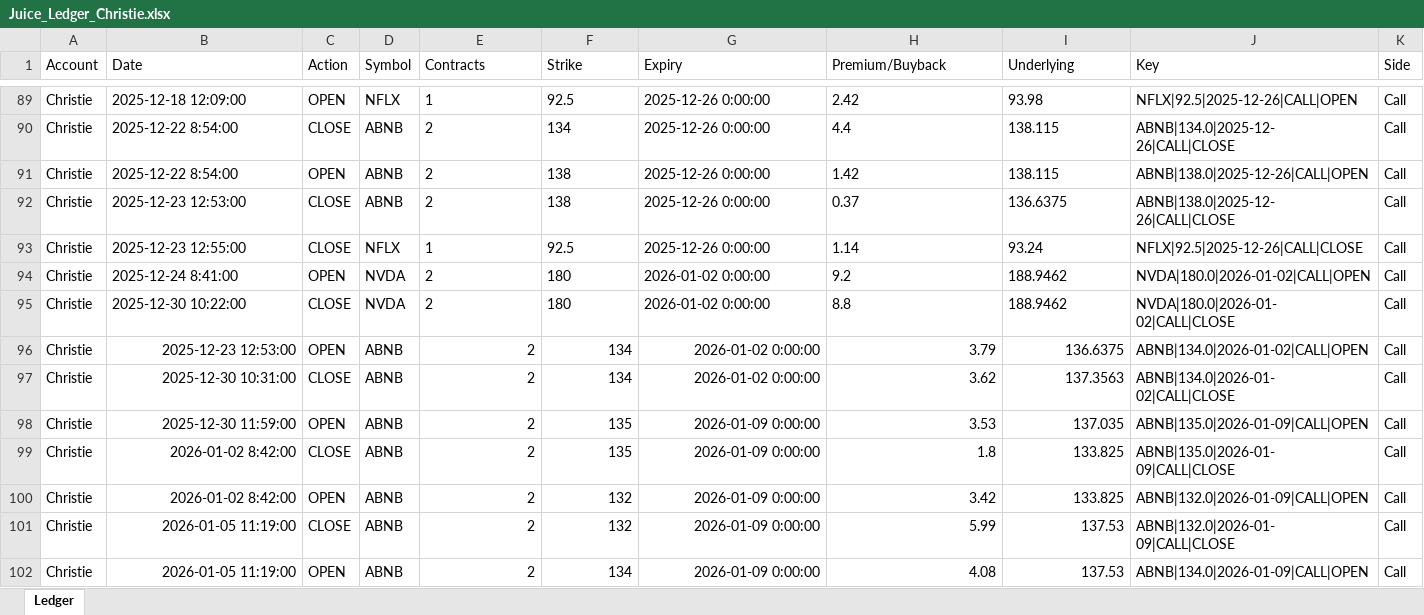
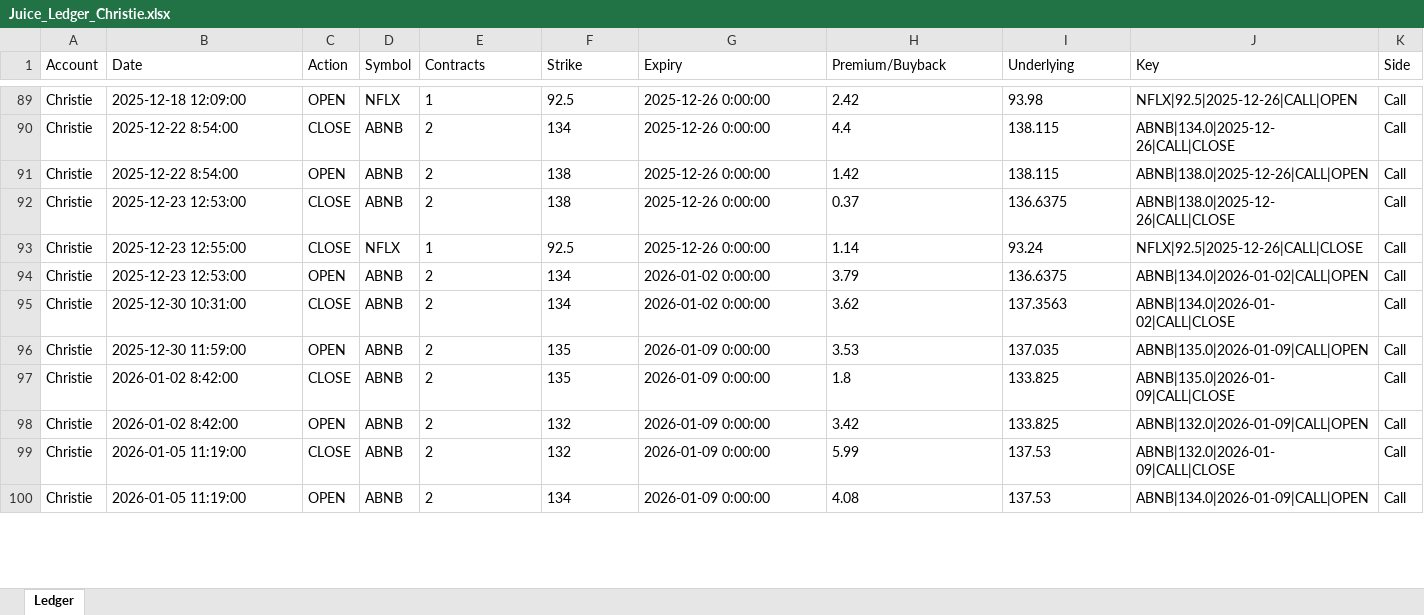
Before and after one commit to tblessing1s/cfm, an Excel workbook: cfm_journal/data/Juice_Ledger_Christie.xlsx, sheet Ledger, drawn as a sheet; only a part is shown, gaps mark what is left out; values as stored, in another font and other column widths than the file's, no borders; removed rows and columns are numbered as before the commit, all else as after; rows hold the shown columns only; the diff covers the shown part only; the diff names each change by its address in the sheet, - before the commit and + after, or states it on an @@ line.

```diff
--- a/cfm_journal/data/Juice_Ledger_Christie.xlsx (sheet Ledger)
+++ b/cfm_journal/data/Juice_Ledger_Christie.xlsx (sheet Ledger)
-row 94: Christie | 2025-12-24 8:41:00 | OPEN | NVDA | 2 | 180 | 2026-01-02 0:00:00 | 9.2 | 188.9462 | NVDA|180.0|2026-01-02|CALL|OPEN | Call
-row 95: Christie | 2025-12-30 10:22:00 | CLOSE | NVDA | 2 | 180 | 2026-01-02 0:00:00 | 8.8 | 188.9462 | NVDA|180.0|2026-01-02|CALL|CLOSE | Call
-B94:B100 alignment: right
+B94:B100 alignment: left
-E94:I100 alignment: right
+E94:I100 alignment: left
```
Also changed, not shown: 7 added rows, 57 edited cells and cell formats elsewhere in this sheet, 9 other files.
